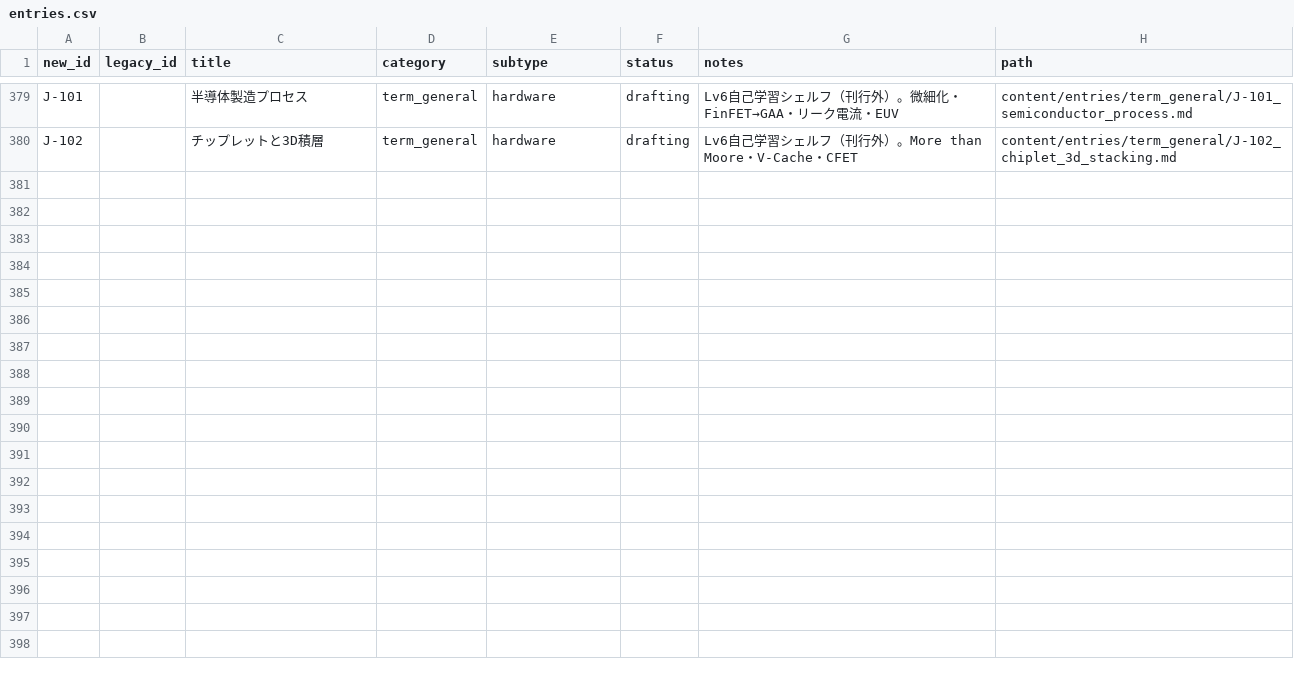
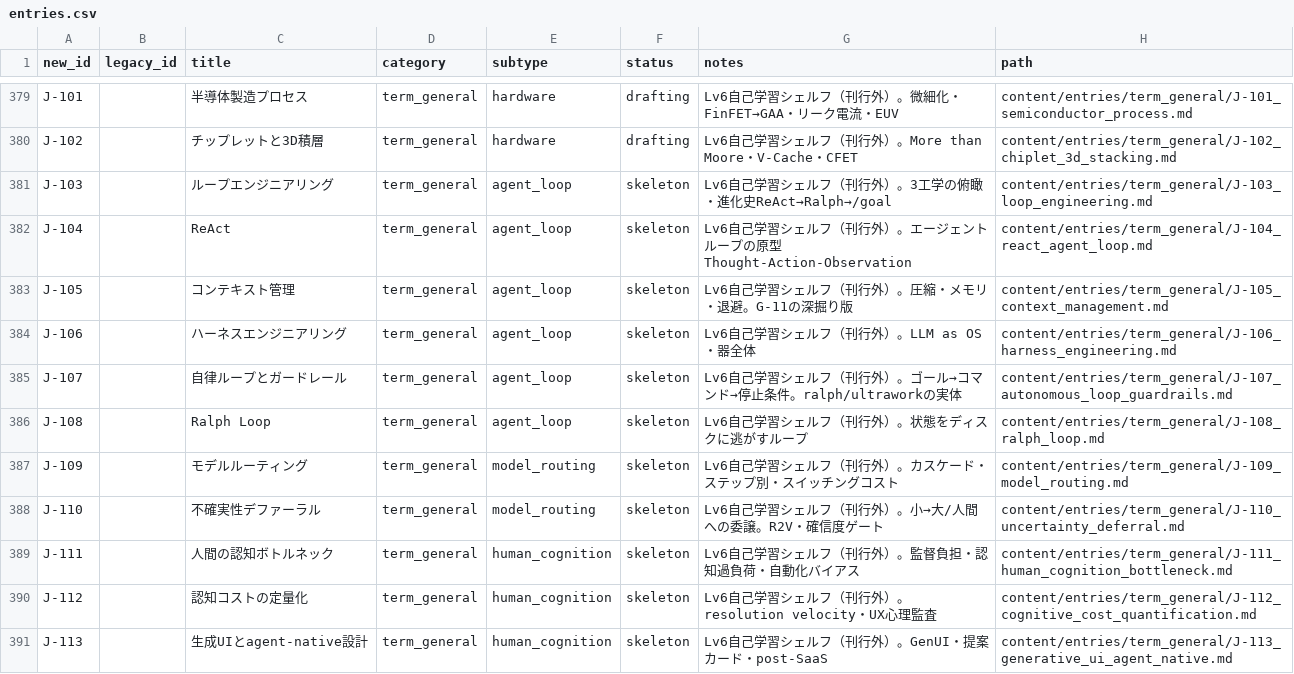
Before and after one commit to Taguchi-1989/VibeCodingDictionary, a CSV file: ledgers/entries.csv, drawn as a sheet; only a part is shown, gaps mark what is left out.

```diff
--- a/ledgers/entries.csv
+++ b/ledgers/entries.csv
@@ -380 +380,12 @@ J-101,,半導体製造プロセス,term_general,hardware,drafting,Lv6自己学
 J-102,,チップレットと3D積層,term_general,hardware,drafting,Lv6自己学習シェルフ（刊行外）。More than Moore・V-Cache・CFET,content/entries/term_general/J-102_chiplet_3d_stacking.md
+J-103,,ループエンジニアリング,term_general,agent_loop,skeleton,Lv6自己学習シェルフ（刊行外）。3工学の俯瞰・進化史ReAct→Ralph→/goal,content/entries/term_general/J-103_loop_engineering.md
+J-104,,ReAct,term_general,agent_loop,skeleton,Lv6自己学習シェルフ（刊行外）。エージェントループの原型Thought-Action-Observation,content/entries/term_general/J-104_react_agent_loop.md
+J-105,,コンテキスト管理,term_general,agent_loop,skeleton,Lv6自己学習シェルフ（刊行外）。圧縮・メモリ・退避。G-11の深掘り版,content/entries/term_general/J-105_context_management.md
+J-106,,ハーネスエンジニアリング,term_general,agent_loop,skeleton,Lv6自己学習シェルフ（刊行外）。LLM as OS・器全体,content/entries/term_general/J-106_harness_engineering.md
+J-107,,自律ループとガードレール,term_general,agent_loop,skeleton,Lv6自己学習シェルフ（刊行外）。ゴール→コマンド→停止条件。ralph/ultraworkの実体,content/entries/term_general/J-107_autonomous_loop_guardrails.md
+J-108,,Ralph Loop,term_general,agent_loop,skeleton,Lv6自己学習シェルフ（刊行外）。状態をディスクに逃がすループ,content/entries/term_general/J-108_ralph_loop.md
+J-109,,モデルルーティング,term_general,model_routing,skeleton,Lv6自己学習シェルフ（刊行外）。カスケード・ステップ別・スイッチングコスト,content/entries/term_general/J-109_model_routing.md
+J-110,,不確実性デファーラル,term_general,model_routing,skeleton,Lv6自己学習シェルフ（刊行外）。小→大/人間への委譲。R2V・確信度ゲート,content/entries/term_general/J-110_uncertainty_deferral.md
+J-111,,人間の認知ボトルネック,term_general,human_cognition,skeleton,Lv6自己学習シェルフ（刊行外）。監督負担・認知過負荷・自動化バイアス,content/entries/term_general/J-111_human_cognition_bottleneck.md
+J-112,,認知コストの定量化,term_general,human_cognition,skeleton,Lv6自己学習シェルフ（刊行外）。resolution velocity・UX心理監査,content/entries/term_general/J-112_cognitive_cost_quantification.md
+J-113,,生成UIとagent-native設計,term_general,human_cognition,skeleton,Lv6自己学習シェルフ（刊行外）。GenUI・提案カード・post-SaaS,content/entries/term_general/J-113_generative_ui_agent_native.md
```
Also changed, not shown: 14 other files.
